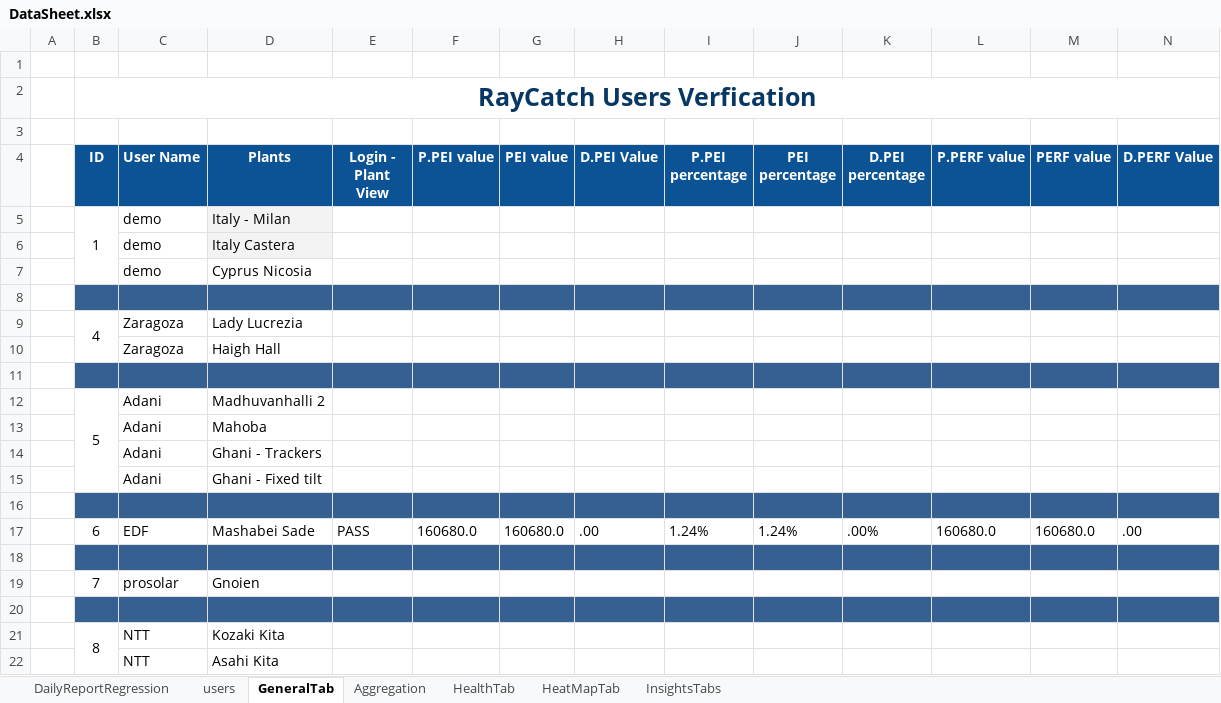
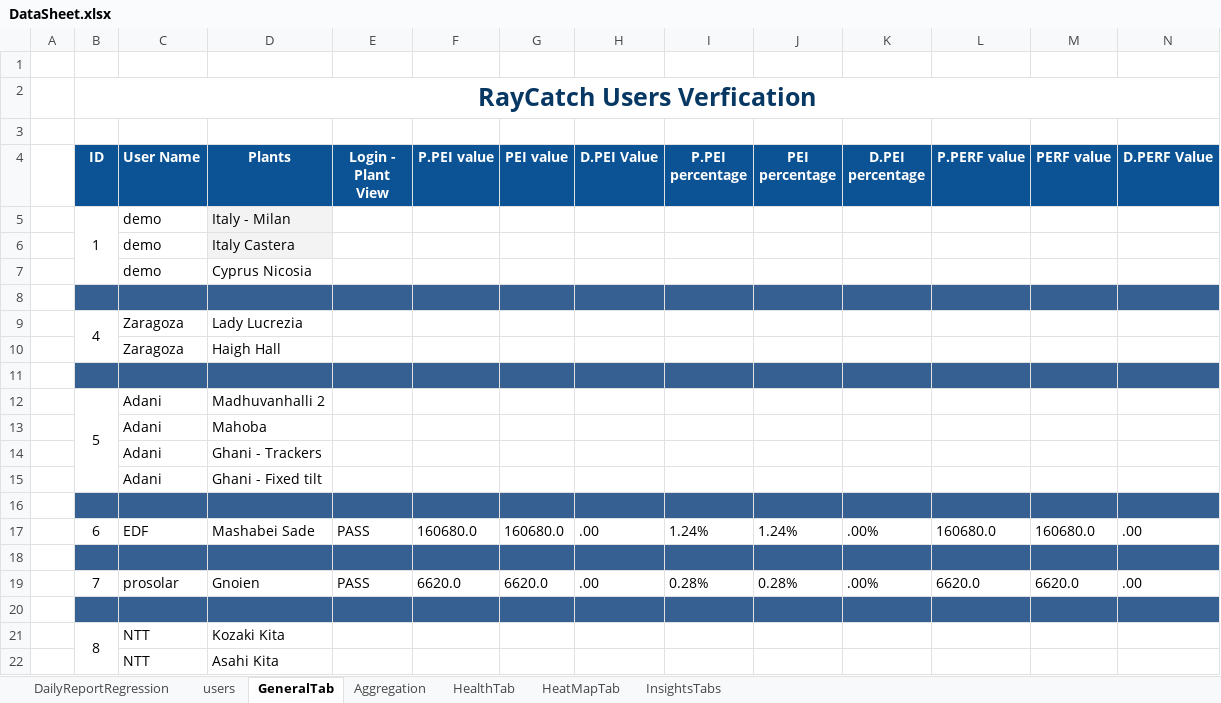
Before and after one commit to tariqalrob97/RayCatch, an Excel workbook: src/com/generic/config/DataSheet.xlsx, sheet GeneralTab, drawn as a sheet; only a part is shown; values as stored, in another font and other column widths than the file's, no borders; conditional formats not drawn; removed rows and columns are numbered as before the commit, all else as after; rows hold the shown columns only; the diff names each change by its address in the sheet, - before the commit and + after, or states it on an @@ line.

```diff
--- a/src/com/generic/config/DataSheet.xlsx (sheet GeneralTab)
+++ b/src/com/generic/config/DataSheet.xlsx (sheet GeneralTab)
-row 19:  | 7 | prosolar | Gnoien
+row 19:  | 7 | prosolar | Gnoien | PASS | 6620.0 | 6620.0 | .00 | 0.28% | 0.28% | .00% | 6620.0 | 6620.0 | .00
```
Also changed, not shown: sheet InsightsTabs, sheet HeatMapTab, sheet HealthTab, sheet Aggregation, sheet DailyReportRegression, 3 other files.
